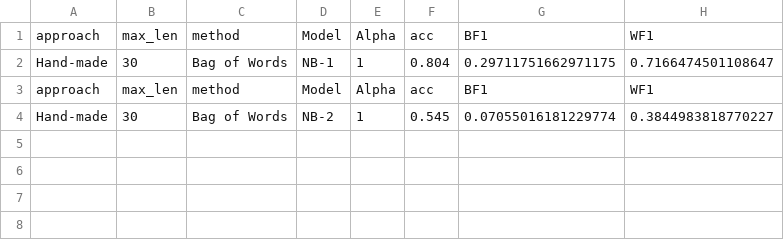
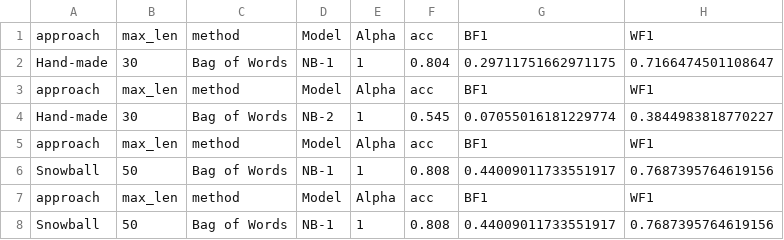
Before and after one commit to EssamWisam/Sentiment-Classification-Arabic-COVID-Tweets, a CSV file: 3-Models/NaiveBayes/runs.csv, drawn as a sheet.

```diff
--- a/3-Models/NaiveBayes/runs.csv
+++ b/3-Models/NaiveBayes/runs.csv
@@ -4 +4,5 @@ approach,max_len,method,Model,Alpha,acc,BF1,WF1
 Hand-made,30,Bag of Words,NB-2,1,0.545,0.07055016181229774,0.3844983818770227
+approach,max_len,method,Model,Alpha,acc,BF1,WF1
+Snowball,50,Bag of Words,NB-1,1,0.808,0.44009011733551917,0.7687395764619156
+approach,max_len,method,Model,Alpha,acc,BF1,WF1
+Snowball,50,Bag of Words,NB-1,1,0.808,0.44009011733551917,0.7687395764619156
```
Also changed, not shown: 3-Models/GRU/runs.csv, 3-Models/LSTM/runs.csv, 29 other files.
